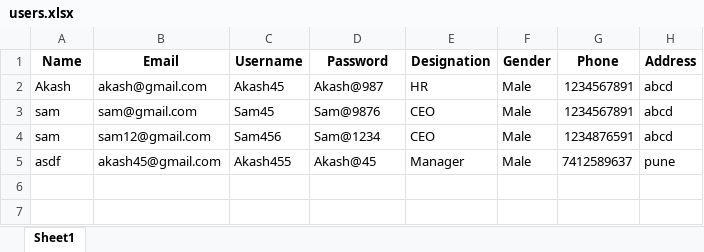
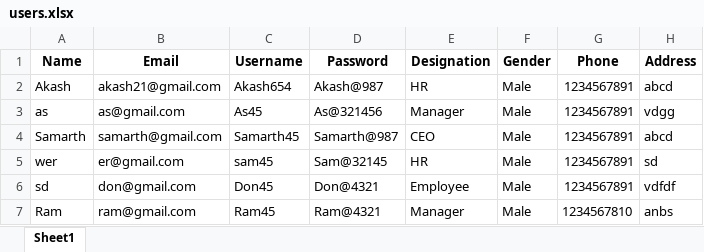
Before and after one commit to Siddheshbhor4066/Employee_Management_System, an Excel workbook: users.xlsx, sheet Sheet1, drawn as a sheet; values as stored, in another font and other column widths than the file's, no borders; removed rows and columns are numbered as before the commit, all else as after; the diff names each change by its address in the sheet, - before the commit and + after, or states it on an @@ line.

```diff
--- a/users.xlsx (sheet Sheet1)
+++ b/users.xlsx (sheet Sheet1)
-B2 (Email): akash@gmail.com
+B2 (Email): akash21@gmail.com
-C2 (Username): Akash45
+C2 (Username): Akash654
+row 3: as | as@gmail.com | As45 | As@321456 | Manager | Male | 1234567891 | vdgg
-A4 (Name): sam
+A4 (Name): Samarth
-B4 (Email): sam@gmail.com
+B4 (Email): samarth@gmail.com
-C4 (Username): Sam45
+C4 (Username): Samarth45
-D4 (Password): Sam@9876
+D4 (Password): Samarth@987
-row 4: sam | sam12@gmail.com | Sam456 | Sam@1234 | CEO | Male | 1234876591 | abcd
-row 5: asdf | akash45@gmail.com | Akash455 | Akash@45 | Manager | Male | 7412589637 | pune
+row 5: wer | er@gmail.com | sam45 | Sam@32145 | HR | Male | 1234567891 | sd
+row 6: sd | don@gmail.com | Don45 | Don@4321 | Employee | Male | 1234567891 | vdfdf
+row 7: Ram | ram@gmail.com | Ram45 | Ram@4321 | Manager | Male | 1234567810 | anbs
```
Also changed, not shown: 4 other files.
